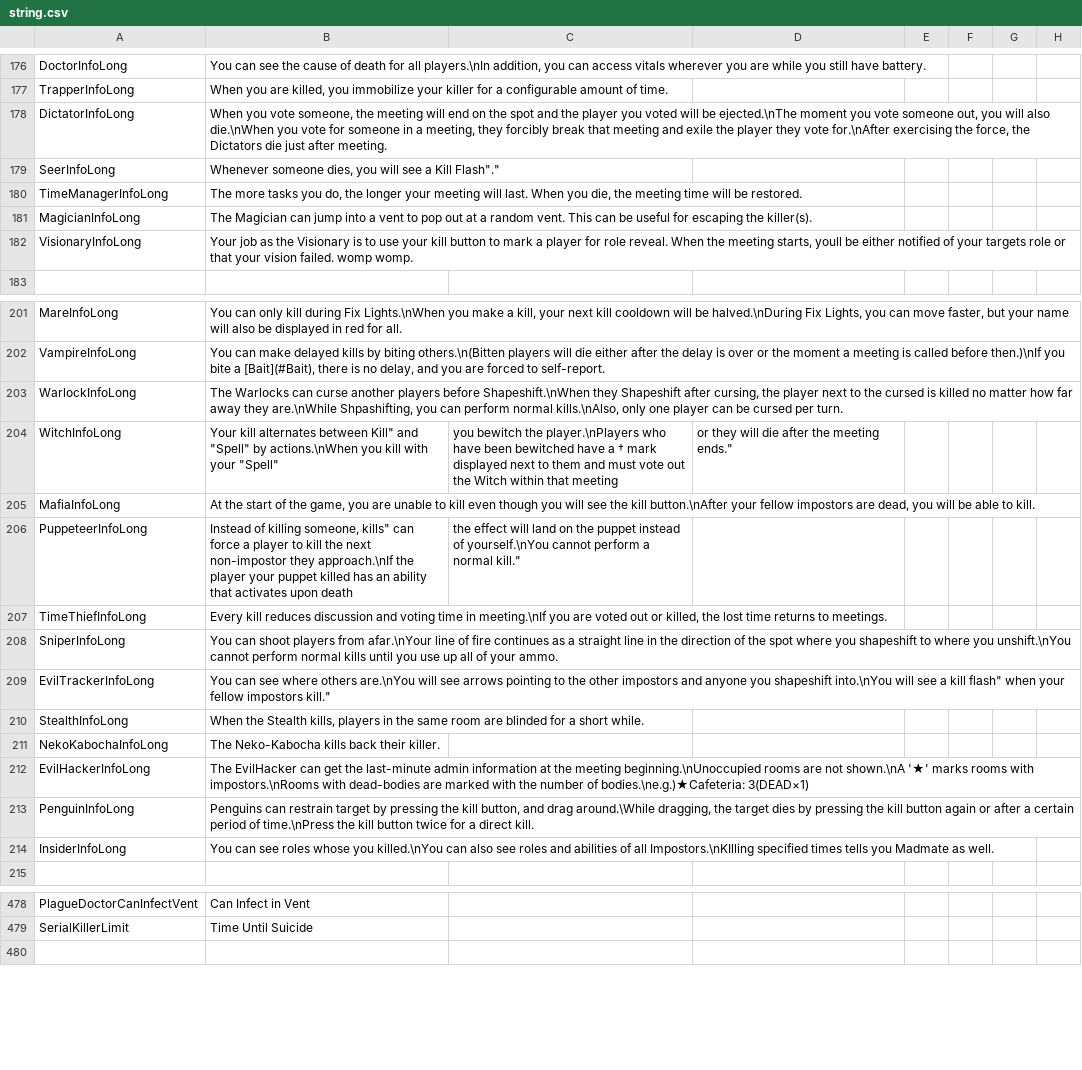
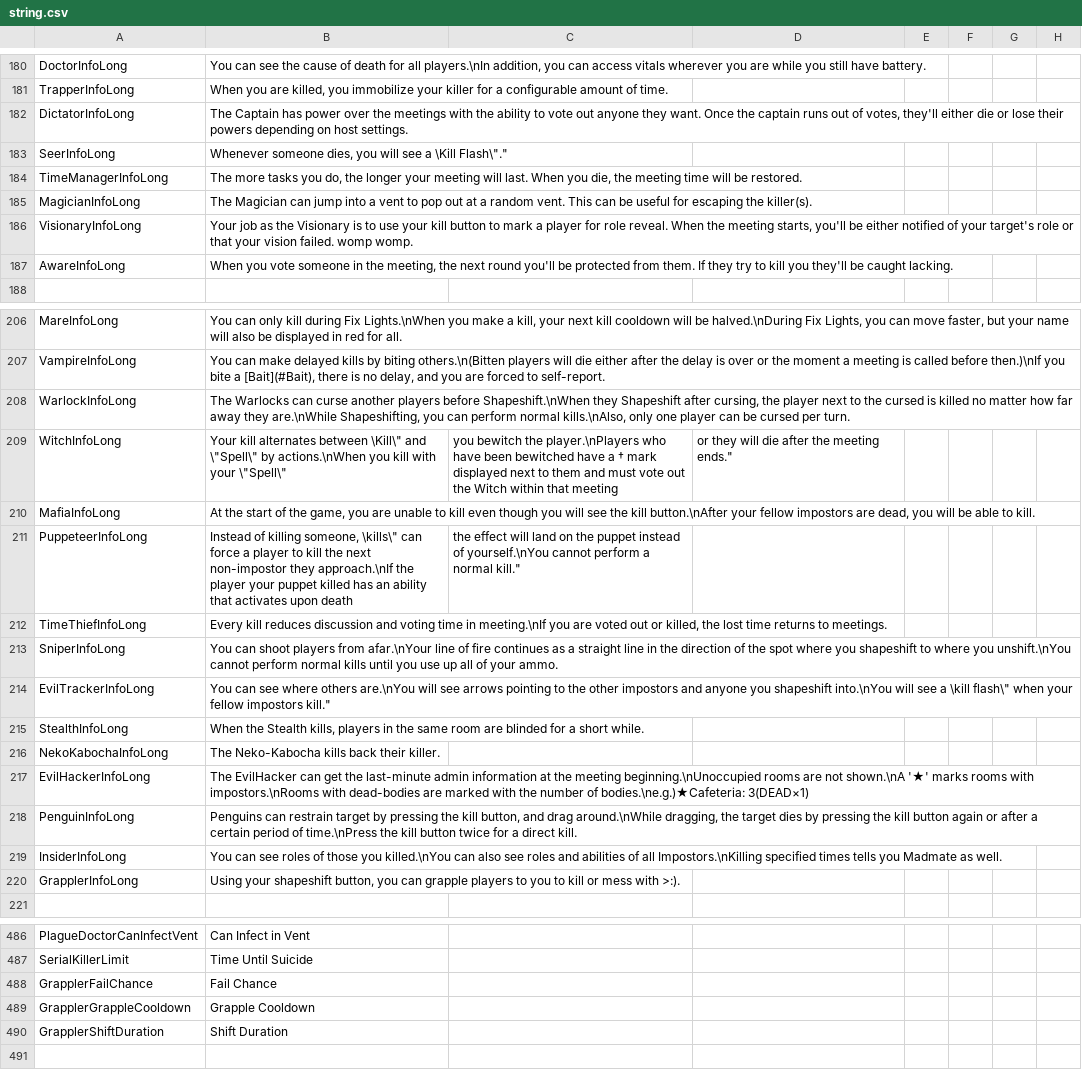
Before and after one commit to Project-Echo-Development/The-Dark-Roles, a CSV file: Resources/string.csv, drawn as a sheet; only a part is shown, gaps mark what is left out; the diff covers the shown part only.

Commit message:
Added back grappler, Added back aware

```diff
--- a/Resources/string.csv
+++ b/Resources/string.csv
@@ -178,2 +182,2 @@ TrapperInfoLong,"When you are killed, you immobilize your killer for a configura
-DictatorInfoLong,"When you vote someone, the meeting will end on the spot and the player you voted will be ejected.\nThe moment you vote someone out, you will also die.\nWhen you vote for someone in a meeting, they forcibly break that meeting and exile the player they vote for.\nAfter exercising the force, the Dictators die just after meeting."
-SeerInfoLong,"Whenever someone dies, you will see a "Kill Flash"."
+"DictatorInfoLong","The Captain has power over the meetings with the ability to vote out anyone they want. Once the captain runs out of votes, they'll either die or lose their powers depending on host settings."
+"SeerInfoLong","Whenever someone dies, you will see a \"Kill Flash\"."
@@ -181,3 +185,4 @@ TimeManagerInfoLong,"The more tasks you do, the longer your meeting will last. W
 "MagicianInfoLong","The Magician can jump into a vent to pop out at a random vent. This can be useful for escaping the killer(s)."
-"VisionaryInfoLong","Your job as the Visionary is to use your kill button to mark a player for role reveal. When the meeting starts, youll be either notified of your targets role or that your vision failed. womp womp."
+"VisionaryInfoLong","Your job as the Visionary is to use your kill button to mark a player for role reveal. When the meeting starts, you'll be either notified of your target's role or that your vision failed. womp womp."
+"AwareInfoLong","When you vote someone in the meeting, the next round you'll be protected from them. If they try to kill you they'll be caught lacking."
 
@@ -203,2 +208,2 @@ VampireInfoLong,"You can make delayed kills by biting others.\n(Bitten players w
-WarlockInfoLong,"The Warlocks can curse another players before Shapeshift.\nWhen they Shapeshift after cursing, the player next to the cursed is killed no matter how far away they are.\nWhile Shpashifting, you can perform normal kills.\nAlso, only one player can be cursed per turn."
-WitchInfoLong,"Your kill alternates between "Kill" and "Spell" by actions.\nWhen you kill with your "Spell", you bewitch the player.\nPlayers who have been bewitched have a † mark displayed next to them and must vote out the Witch within that meeting, or they will die after the meeting ends."
+"WarlockInfoLong","The Warlocks can curse another players before Shapeshift.\nWhen they Shapeshift after cursing, the player next to the cursed is killed no matter how far away they are.\nWhile Shapeshifting, you can perform normal kills.\nAlso, only one player can be cursed per turn."
+"WitchInfoLong","Your kill alternates between \"Kill\" and \"Spell\" by actions.\nWhen you kill with your \"Spell\", you bewitch the player.\nPlayers who have been bewitched have a † mark displayed next to them and must vote out the Witch within that meeting, or they will die after the meeting ends."
@@ -206 +211 @@ MafiaInfoLong,"At the start of the game, you are unable to kill even though you
-PuppeteerInfoLong,"Instead of killing someone, "kills" can force a player to kill the next non-impostor they approach.\nIf the player your puppet killed has an ability that activates upon death, the effect will land on the puppet instead of yourself.\nYou cannot perform a normal kill."
+"PuppeteerInfoLong","Instead of killing someone, \"kills\" can force a player to kill the next non-impostor they approach.\nIf the player your puppet killed has an ability that activates upon death, the effect will land on the puppet instead of yourself.\nYou cannot perform a normal kill."
@@ -209 +214 @@ SniperInfoLong,"You can shoot players from afar.\nYour line of fire continues as
-EvilTrackerInfoLong,"You can see where others are.\nYou will see arrows pointing to the other impostors and anyone you shapeshift into.\nYou will see a "kill flash" when your fellow impostors kill."
+"EvilTrackerInfoLong","You can see where others are.\nYou will see arrows pointing to the other impostors and anyone you shapeshift into.\nYou will see a \"kill flash\" when your fellow impostors kill."
@@ -213,3 +218,4 @@ EvilHackerInfoLong,"The EvilHacker can get the last-minute admin information at
-PenguinInfoLong,"Penguins can restrain target by pressing the kill button, and drag around.\While dragging, the target dies by pressing the kill button again or after a certain period of time.\nPress the kill button twice for a direct kill."
-InsiderInfoLong,"You can see roles whose you killed.\nYou can also see roles and abilities of all Impostors.\nKIlling specified times tells you Madmate as well."
+"PenguinInfoLong","Penguins can restrain target by pressing the kill button, and drag around.\nWhile dragging, the target dies by pressing the kill button again or after a certain period of time.\nPress the kill button twice for a direct kill."
+"InsiderInfoLong","You can see roles of those you killed.\nYou can also see roles and abilities of all Impostors.\nKilling specified times tells you Madmate as well."
+"GrapplerInfoLong","Using your shapeshift button, you can grapple players to you to kill or mess with >:)."
 
@@ -480 +488,4 @@ SerialKillerLimit,"Time Until Suicide"
+"GrapplerFailChance","Fail Chance"
+"GrapplerGrappleCooldown","Grapple Cooldown"
+"GrapplerShiftDuration","Shift Duration"
 
```
Also changed, not shown: 7 added rows and 6 edited cells elsewhere in this file, 12 other files.
